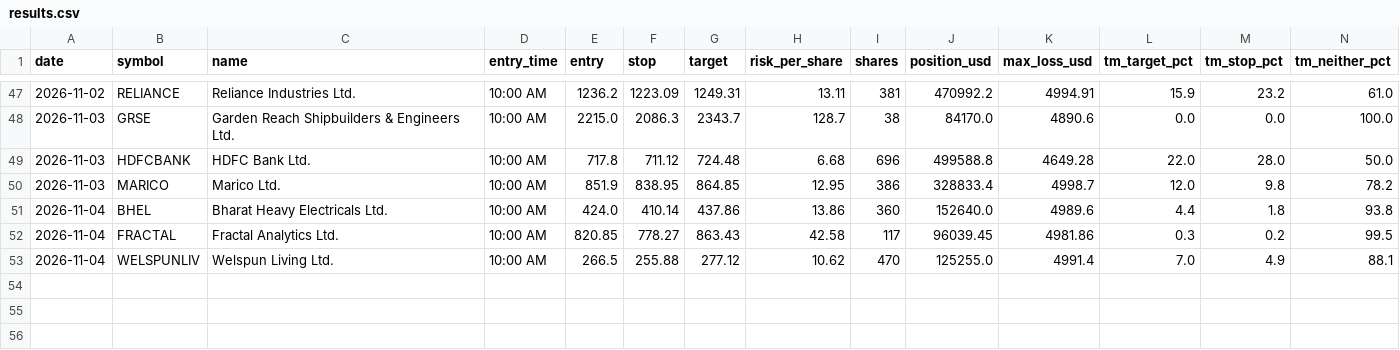
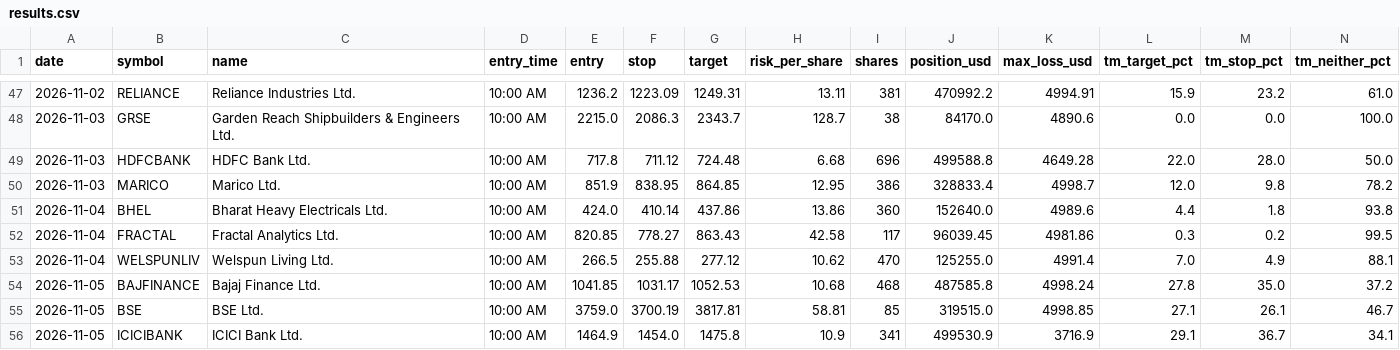
Before and after one commit to Adit0396/AlgoTrading, a CSV file: forward-test-data-india/results.csv, drawn as a sheet; only a part is shown, gaps mark what is left out; rows hold the shown columns only; the diff names each change by its address in the sheet, - before the commit and + after, or states it on an @@ line.

```diff
--- a/forward-test-data-india/results.csv
+++ b/forward-test-data-india/results.csv
+row 54: 2026-11-05 | BAJFINANCE | Bajaj Finance Ltd. | 10:00 AM | 1041.85 | 1031.17 | 1052.53 | 10.68 | 468 | 487585.8 | 4998.24 | 27.8 | 35.0 | 37.2
+row 55: 2026-11-05 | BSE | BSE Ltd. | 10:00 AM | 3759.0 | 3700.19 | 3817.81 | 58.81 | 85 | 319515.0 | 4998.85 | 27.1 | 26.1 | 46.7
+row 56: 2026-11-05 | ICICIBANK | ICICI Bank Ltd. | 10:00 AM | 1464.9 | 1454.0 | 1475.8 | 10.9 | 341 | 499530.9 | 3716.9 | 29.1 | 36.7 | 34.1
```
Also changed, not shown: forward-test-data-india/daily.csv, 5 other files.
